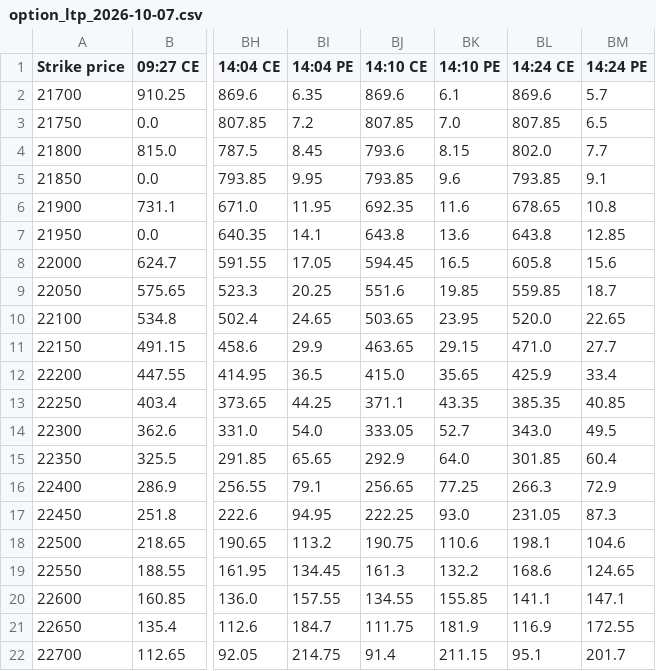
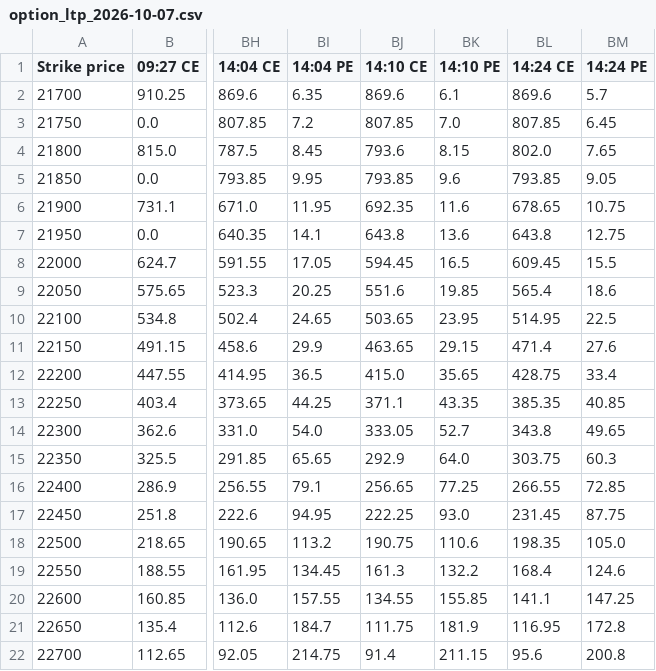
Before and after one commit to dotstrendline/SpreadSheet, a CSV file: data/option_ltp/option_ltp_2026-10-07.csv, drawn as a sheet; only a part is shown, gaps mark what is left out; the diff covers the shown part only; the diff names each change by its address in the sheet, - before the commit and + after, or states it on an @@ line.

```diff
--- a/data/option_ltp/option_ltp_2026-10-07.csv
+++ b/data/option_ltp/option_ltp_2026-10-07.csv
-BM3 (14:24 PE): 6.5
+BM3 (14:24 PE): 6.45
-BM4 (14:24 PE): 7.7
+BM4 (14:24 PE): 7.65
-BM5 (14:24 PE): 9.1
+BM5 (14:24 PE): 9.05
-BM6 (14:24 PE): 10.8
+BM6 (14:24 PE): 10.75
-BM7 (14:24 PE): 12.85
+BM7 (14:24 PE): 12.75
-BL8 (14:24 CE): 605.8
+BL8 (14:24 CE): 609.45
-BM8 (14:24 PE): 15.6
+BM8 (14:24 PE): 15.5
-BL9 (14:24 CE): 559.85
+BL9 (14:24 CE): 565.4
-BM9 (14:24 PE): 18.7
+BM9 (14:24 PE): 18.6
-BL10 (14:24 CE): 520.0
+BL10 (14:24 CE): 514.95
-BM10 (14:24 PE): 22.65
+BM10 (14:24 PE): 22.5
-BL11 (14:24 CE): 471.0
+BL11 (14:24 CE): 471.4
-BM11 (14:24 PE): 27.7
+BM11 (14:24 PE): 27.6
-BL12 (14:24 CE): 425.9
+BL12 (14:24 CE): 428.75
-BL14 (14:24 CE): 343.0
+BL14 (14:24 CE): 343.8
-BM14 (14:24 PE): 49.5
+BM14 (14:24 PE): 49.65
-BL15 (14:24 CE): 301.85
+BL15 (14:24 CE): 303.75
-BM15 (14:24 PE): 60.4
+BM15 (14:24 PE): 60.3
-BL16 (14:24 CE): 266.3
+BL16 (14:24 CE): 266.55
-BM16 (14:24 PE): 72.9
+BM16 (14:24 PE): 72.85
-BL17 (14:24 CE): 231.05
+BL17 (14:24 CE): 231.45
-BM17 (14:24 PE): 87.3
+BM17 (14:24 PE): 87.75
-BL18 (14:24 CE): 198.1
+BL18 (14:24 CE): 198.35
-BM18 (14:24 PE): 104.6
+BM18 (14:24 PE): 105.0
-BL19 (14:24 CE): 168.6
+BL19 (14:24 CE): 168.4
-BM19 (14:24 PE): 124.65
+BM19 (14:24 PE): 124.6
-BM20 (14:24 PE): 147.1
+BM20 (14:24 PE): 147.25
-BL21 (14:24 CE): 116.9
+BL21 (14:24 CE): 116.95
-BM21 (14:24 PE): 172.55
+BM21 (14:24 PE): 172.8
-BL22 (14:24 CE): 95.1
+BL22 (14:24 CE): 95.6
-BM22 (14:24 PE): 201.7
+BM22 (14:24 PE): 200.8
```
Also changed, not shown: 23 edited cells elsewhere in this file, data/H1_avg/nifty_h1_percentage_log_2026-10-07.csv, data/option_score/option_score_2026-10-07.csv.
